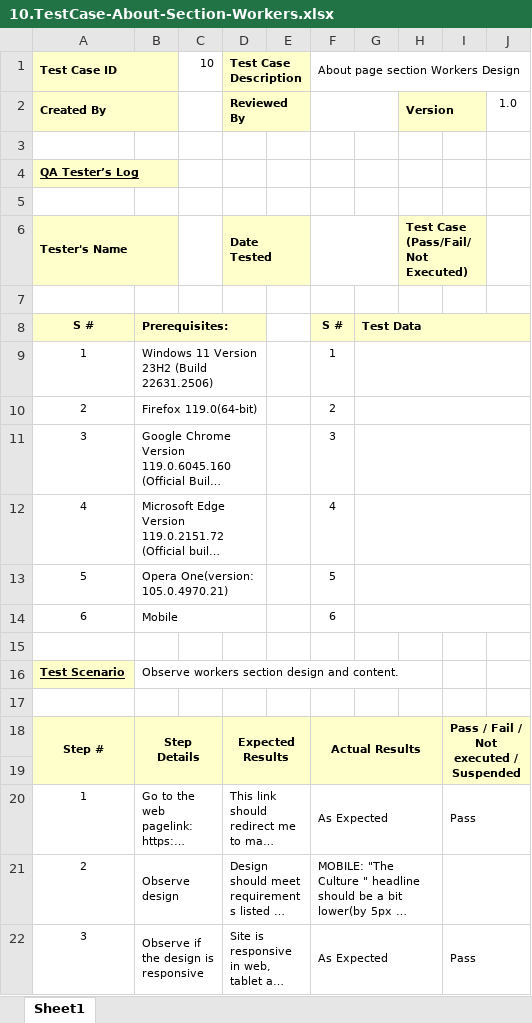
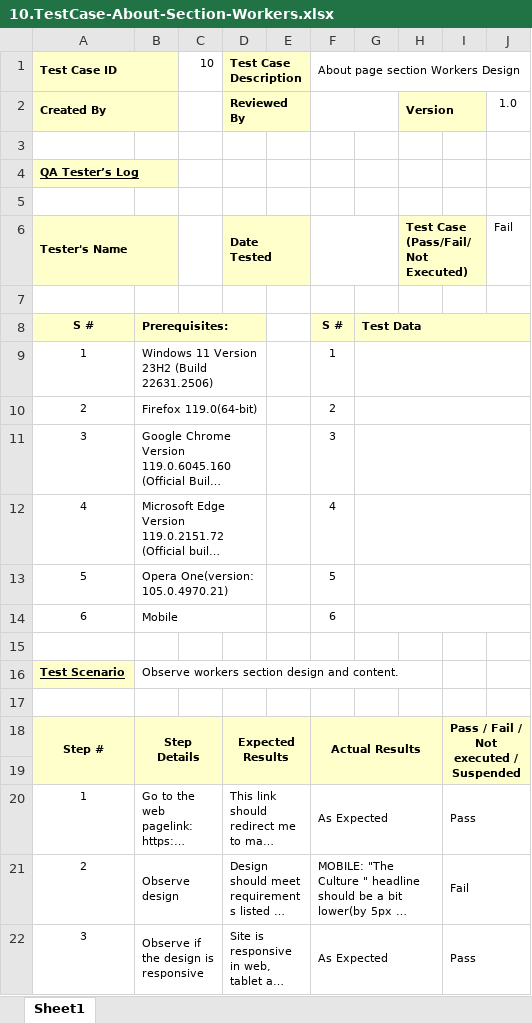
Before and after one commit to JKilius/StrangerTeam_PayApi_Project, an Excel workbook: docs/testCases/firstSprint/10.TestCase-About-Section-Workers.xlsx, sheet Sheet1, drawn as a sheet; long unchanged cells end in …; values as stored, in another font and other column widths than the file's, no borders; the diff names each change by its address in the sheet, - before the commit and + after, or states it on an @@ line.

```diff
--- a/docs/testCases/firstSprint/10.TestCase-About-Section-Workers.xlsx (sheet Sheet1)
+++ b/docs/testCases/firstSprint/10.TestCase-About-Section-Workers.xlsx (sheet Sheet1)
-J6: (empty)
+J6: Fail
-I21: (empty)
+I21: Fail
```
Also changed, not shown: docs/testCases/firstSprint/3.TestCase-Home-Section-Partner.xlsx, docs/testCases/secondSprint/TestCase-Footer-Functionality.xlsx, 2 other files.
